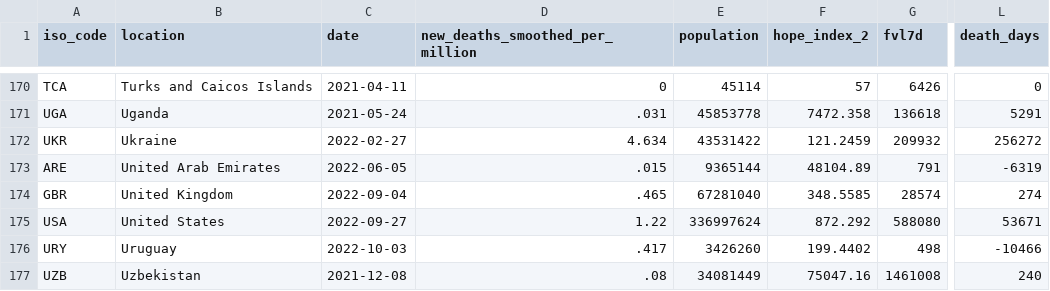
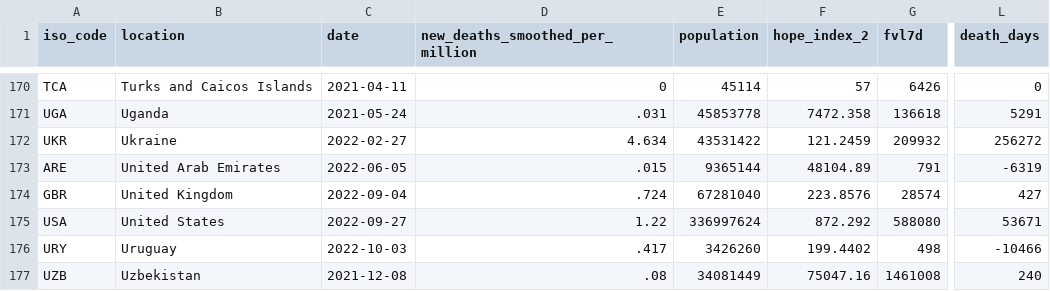
Before and after one commit to jonathanold/jonathanold.github.io, a CSV file: docs/otherdata/covid.csv, drawn as a sheet; only a part is shown, gaps mark what is left out; the diff names each change by its address in the sheet, - before the commit and + after, or states it on an @@ line.

```diff
--- a/docs/otherdata/covid.csv
+++ b/docs/otherdata/covid.csv
-D174 (new_deaths_smoothed_per_million): .465
+D174 (new_deaths_smoothed_per_million): .724
-F174 (hope_index_2): 348.5585
+F174 (hope_index_2): 223.8576
-L174 (death_days): 274
+L174 (death_days): 427
```
Also changed, not shown: static/otherdata/covid.csv.
